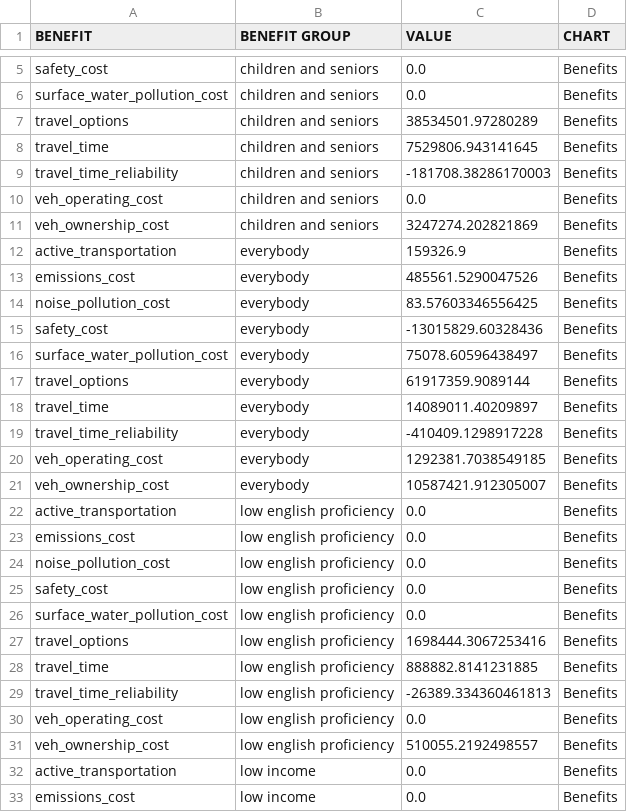
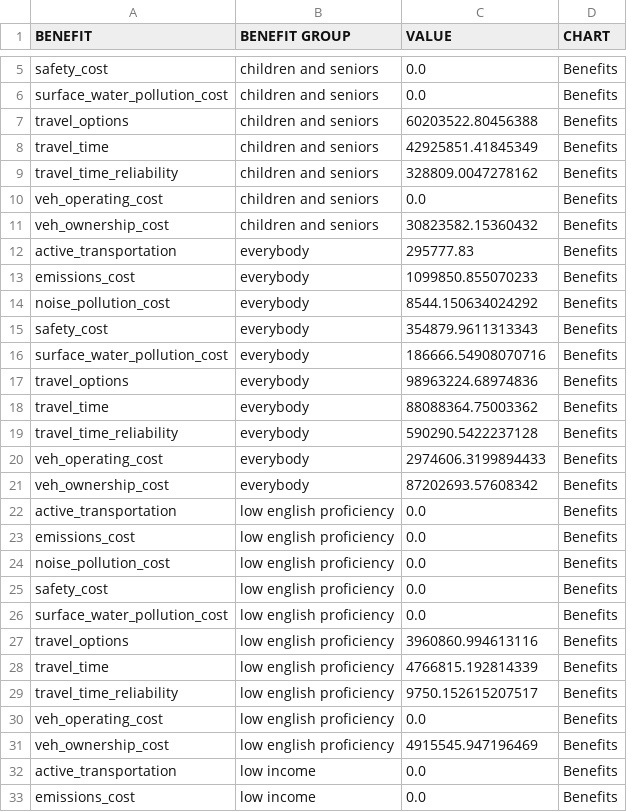
Before and after one commit to MetroModelingServices/ActivityViz_Data, a CSV file: data/portland/Projects+Planned/BarChartData.csv, drawn as a sheet; only a part is shown, gaps mark what is left out; the diff covers the shown part only.

```diff
--- a/data/portland/Projects+Planned/BarChartData.csv
+++ b/data/portland/Projects+Planned/BarChartData.csv
@@ -6,17 +6,17 @@ safety_cost,children and seniors,0.0,Benefits
 surface_water_pollution_cost,children and seniors,0.0,Benefits
-travel_options,children and seniors,38534501.97280289,Benefits
-travel_time,children and seniors,7529806.943141645,Benefits
-travel_time_reliability,children and seniors,-181708.38286170003,Benefits
+travel_options,children and seniors,60203522.80456388,Benefits
+travel_time,children and seniors,42925851.41845349,Benefits
+travel_time_reliability,children and seniors,328809.0047278162,Benefits
 veh_operating_cost,children and seniors,0.0,Benefits
-veh_ownership_cost,children and seniors,3247274.202821869,Benefits
-active_transportation,everybody,159326.9,Benefits
-emissions_cost,everybody,485561.5290047526,Benefits
-noise_pollution_cost,everybody,83.57603346556425,Benefits
-safety_cost,everybody,-13015829.60328436,Benefits
-surface_water_pollution_cost,everybody,75078.60596438497,Benefits
-travel_options,everybody,61917359.9089144,Benefits
-travel_time,everybody,14089011.40209897,Benefits
-travel_time_reliability,everybody,-410409.1298917228,Benefits
-veh_operating_cost,everybody,1292381.7038549185,Benefits
-veh_ownership_cost,everybody,10587421.912305007,Benefits
+veh_ownership_cost,children and seniors,30823582.15360432,Benefits
+active_transportation,everybody,295777.83,Benefits
+emissions_cost,everybody,1099850.855070233,Benefits
+noise_pollution_cost,everybody,8544.150634024292,Benefits
+safety_cost,everybody,354879.9611313343,Benefits
+surface_water_pollution_cost,everybody,186666.54908070716,Benefits
+travel_options,everybody,98963224.68974836,Benefits
+travel_time,everybody,88088364.75003362,Benefits
+travel_time_reliability,everybody,590290.5422237128,Benefits
+veh_operating_cost,everybody,2974606.3199894433,Benefits
+veh_ownership_cost,everybody,87202693.57608342,Benefits
 active_transportation,low english proficiency,0.0,Benefits
@@ -26,7 +26,7 @@ safety_cost,low english proficiency,0.0,Benefits
 surface_water_pollution_cost,low english proficiency,0.0,Benefits
-travel_options,low english proficiency,1698444.3067253416,Benefits
-travel_time,low english proficiency,888882.8141231885,Benefits
-travel_time_reliability,low english proficiency,-26389.334360461813,Benefits
+travel_options,low english proficiency,3960860.994613116,Benefits
+travel_time,low english proficiency,4766815.192814339,Benefits
+travel_time_reliability,low english proficiency,9750.152615207517,Benefits
 veh_operating_cost,low english proficiency,0.0,Benefits
-veh_ownership_cost,low english proficiency,510055.2192498557,Benefits
+veh_ownership_cost,low english proficiency,4915545.947196469,Benefits
 active_transportation,low income,0.0,Benefits
```
Also changed, not shown: 34 edited cells elsewhere in this file, data/portland/Projects+Planned/ChordData.csv, 8 other files.
